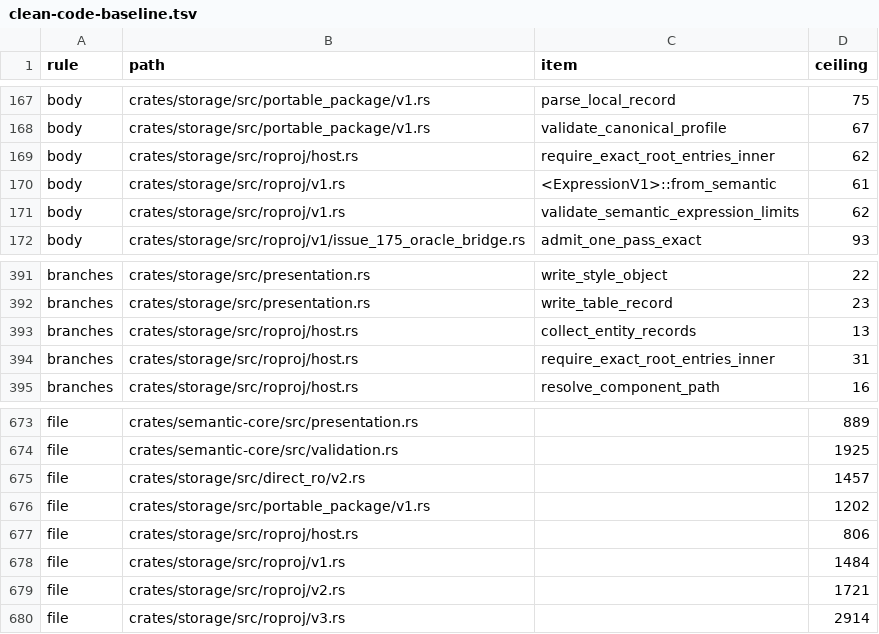
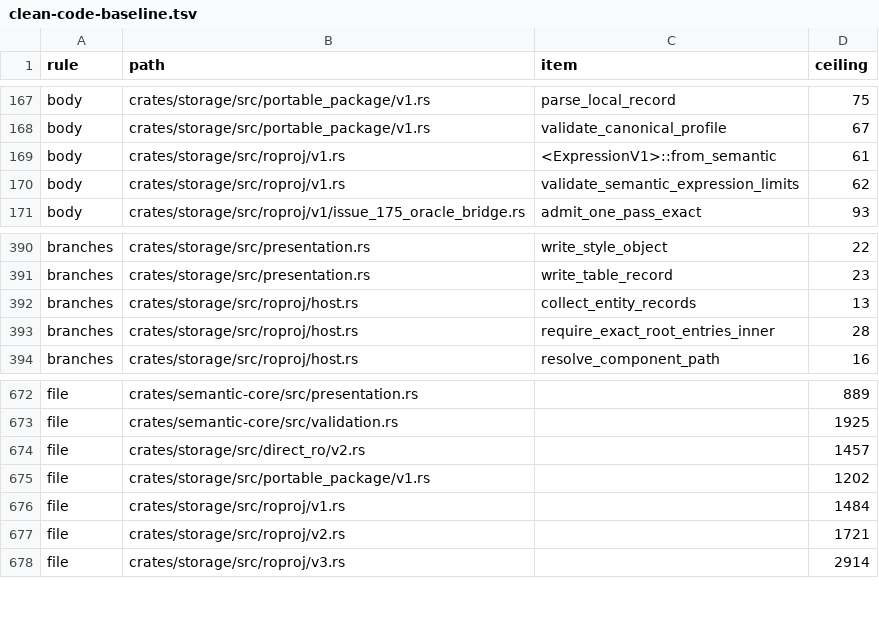
Before and after one commit to nurockplayer/tachiko-work, a TSV file: scripts/clean-code-baseline.tsv, drawn as a sheet; only a part is shown, gaps mark what is left out.

Commit message:
Extract roproj host root-entry type checks

```diff
--- a/scripts/clean-code-baseline.tsv
+++ b/scripts/clean-code-baseline.tsv
@@ -168,3 +168,2 @@ body	crates/storage/src/portable_package/v1.rs	parse_local_record	75
 body	crates/storage/src/portable_package/v1.rs	validate_canonical_profile	67
-body	crates/storage/src/roproj/host.rs	require_exact_root_entries_inner	62
 body	crates/storage/src/roproj/v1.rs	<ExpressionV1>::from_semantic	61
@@ -393,3 +392,3 @@ branches	crates/storage/src/presentation.rs	write_table_record	23
 branches	crates/storage/src/roproj/host.rs	collect_entity_records	13
-branches	crates/storage/src/roproj/host.rs	require_exact_root_entries_inner	31
+branches	crates/storage/src/roproj/host.rs	require_exact_root_entries_inner	28
 branches	crates/storage/src/roproj/host.rs	resolve_component_path	16
@@ -676,3 +675,2 @@ file	crates/storage/src/direct_ro/v2.rs		1457
 file	crates/storage/src/portable_package/v1.rs		1202
-file	crates/storage/src/roproj/host.rs		806
 file	crates/storage/src/roproj/v1.rs		1484
```
Also changed, not shown: 2 other files.
